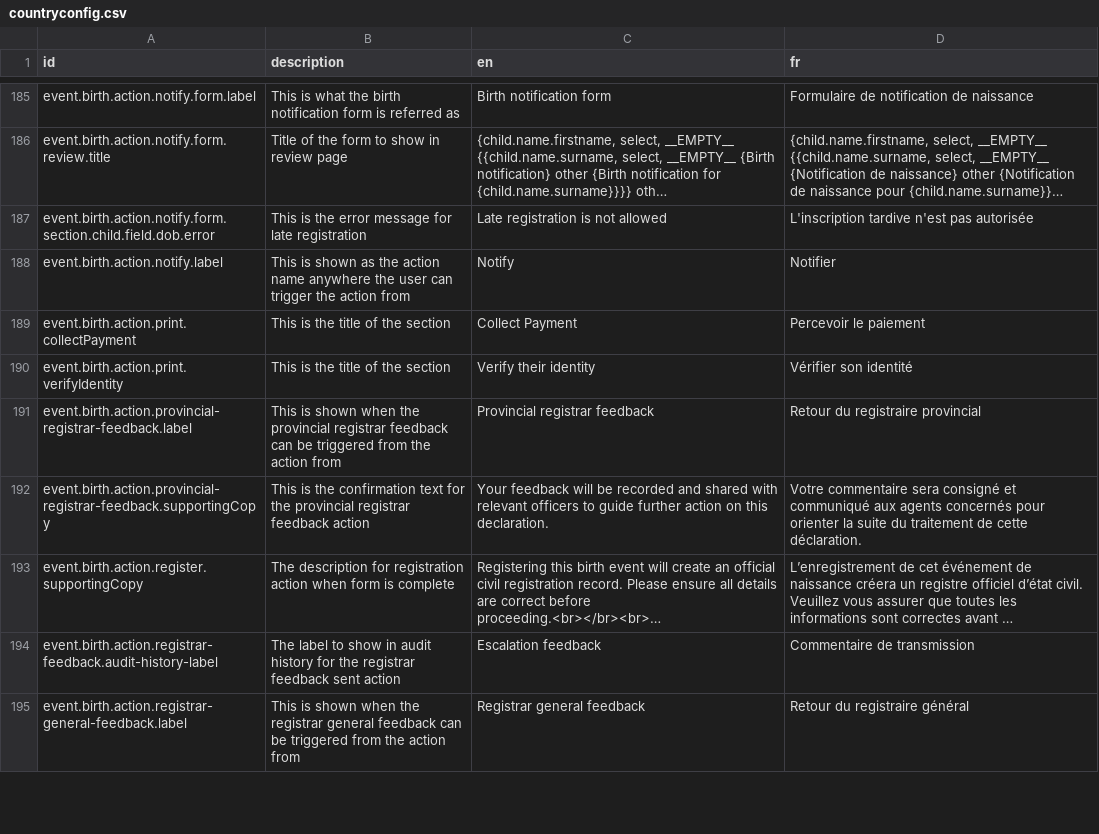
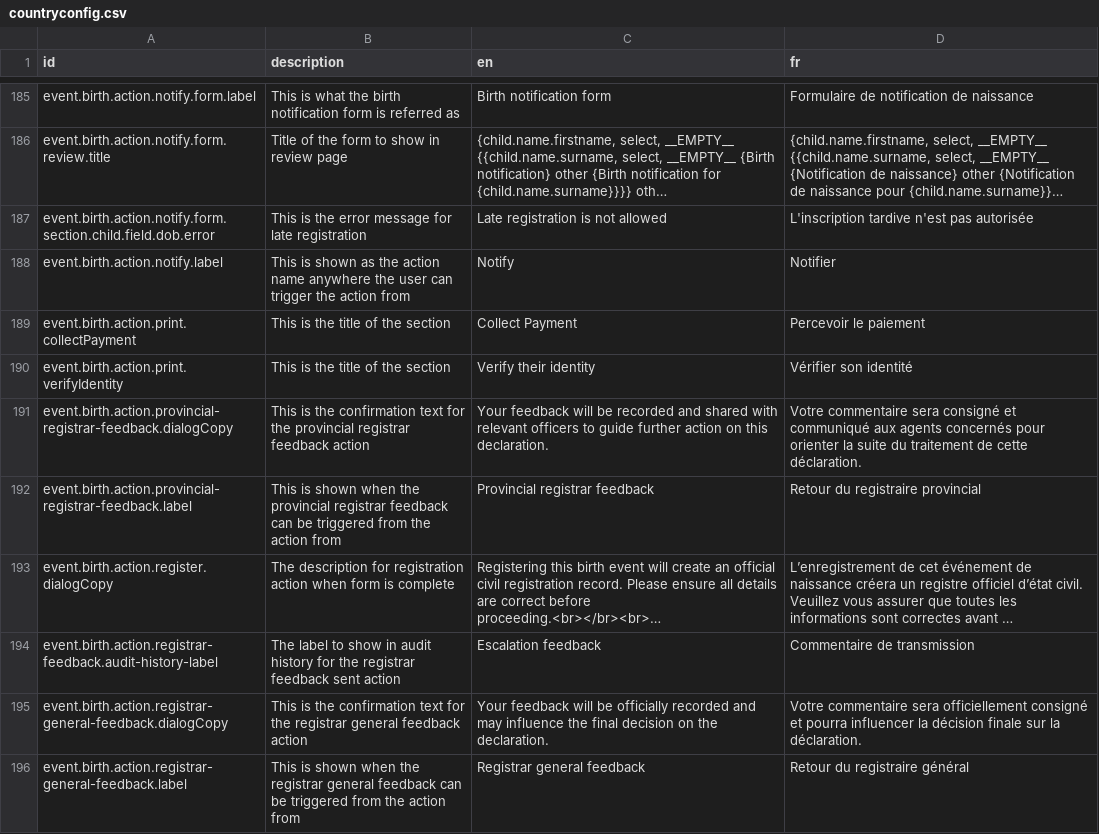
Before and after one commit to opencrvs/opencrvs-core, a CSV file: packages/countryconfig-template/src/translations/countryconfig.csv, drawn as a sheet; only a part is shown, gaps mark what is left out; long unchanged cells end in …; removed rows and columns are numbered as before the commit, all else as after; the diff covers the shown part only; the diff names each change by its address in the sheet, - before the commit and + after, or states it on an @@ line.

```diff
--- a/packages/countryconfig-template/src/translations/countryconfig.csv
+++ b/packages/countryconfig-template/src/translations/countryconfig.csv
+row 191: event.birth.action.provincial-registrar-feedback.dialogCopy | This is the confirmation text for the provincial registrar feedback action | Your feedback will be recorded and shared with relevant officers to guide further action on this declaration. | Votre commentaire sera consigné et communiqué aux agents concernés pour orienter la suite du traitement de cette déclaration.
-row 192: event.birth.action.provincial-registrar-feedback.supportingCopy | This is the confirmation text for the provincial registrar feedback action | Your feedback will be recorded and shared with relevant officers to guide further action on this declaration. | Votre commentaire sera consigné et communiqué aux agents concernés pour orienter la suite du traitement de cette déclaration.
-A193 (id): event.birth.action.register.supportingCopy
+A193 (id): event.birth.action.register.dialogCopy
+row 195: event.birth.action.registrar-general-feedback.dialogCopy | This is the confirmation text for the registrar general feedback action | Your feedback will be officially recorded and may influence the final decision on the declaration. | Votre commentaire sera officiellement consigné et pourra influencer la décision finale sur la déclaration.
```
Also changed, not shown: 7 added rows and 7 removed rows elsewhere in this file, packages/countryconfig-template/src/translations/client.csv, packages/testland/src/translations/client.csv, 11 other files.
